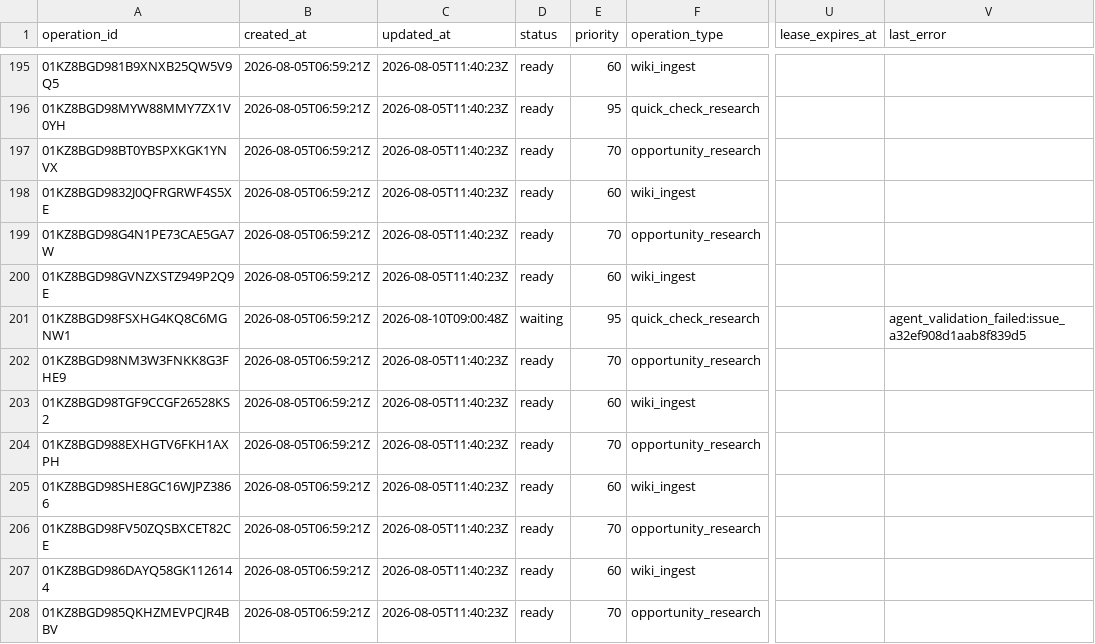
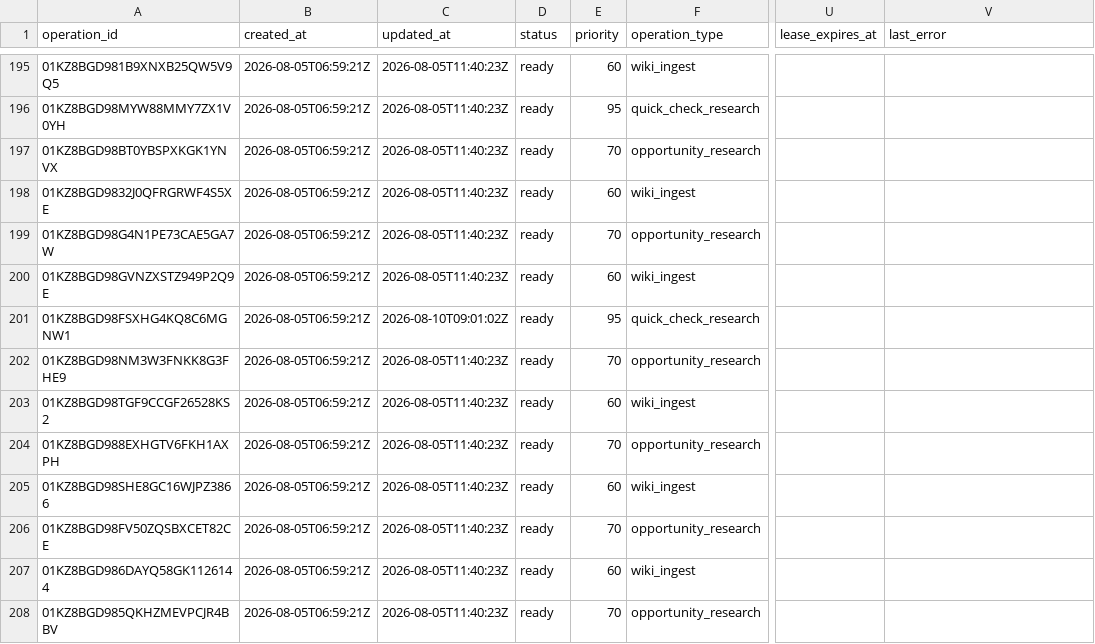
Before and after one commit to Kabutojira/PaperTrader, a CSV file: data/operations/operations_TODO.csv, drawn as a sheet; only a part is shown, gaps mark what is left out; the diff names each change by its address in the sheet, - before the commit and + after, or states it on an @@ line.

```diff
--- a/data/operations/operations_TODO.csv
+++ b/data/operations/operations_TODO.csv
-C201 (updated_at): 2026-08-10T09:00:48Z
+C201 (updated_at): 2026-08-10T09:01:02Z
-D201 (status): waiting
+D201 (status): ready
-V201 (last_error): agent_validation_failed:issue_a32ef908d1aab8f839d5
+V201 (last_error): (empty)
```
Also changed, not shown: data/published/model_portfolio.csv, data/published/research_benchmark.csv, 17 other files.
